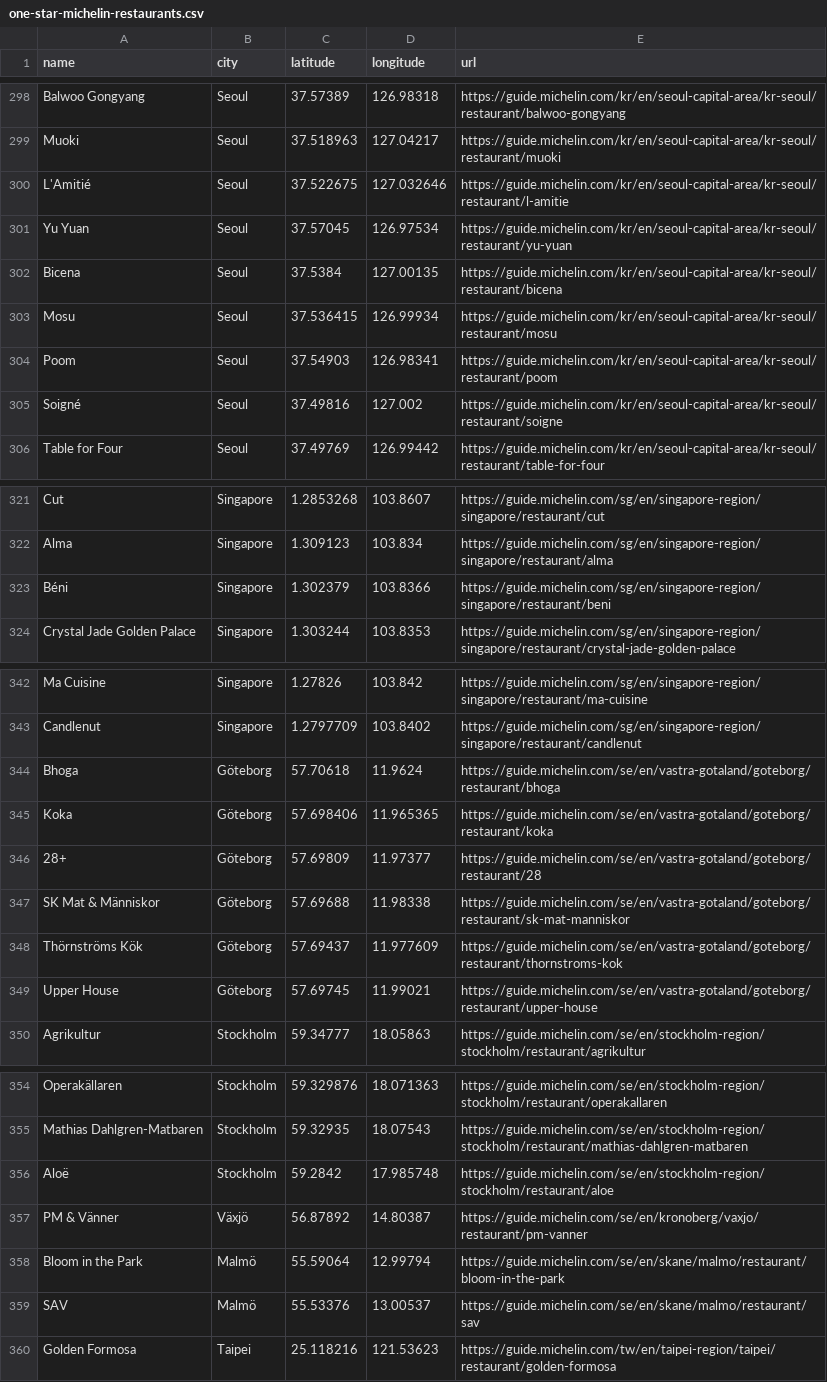
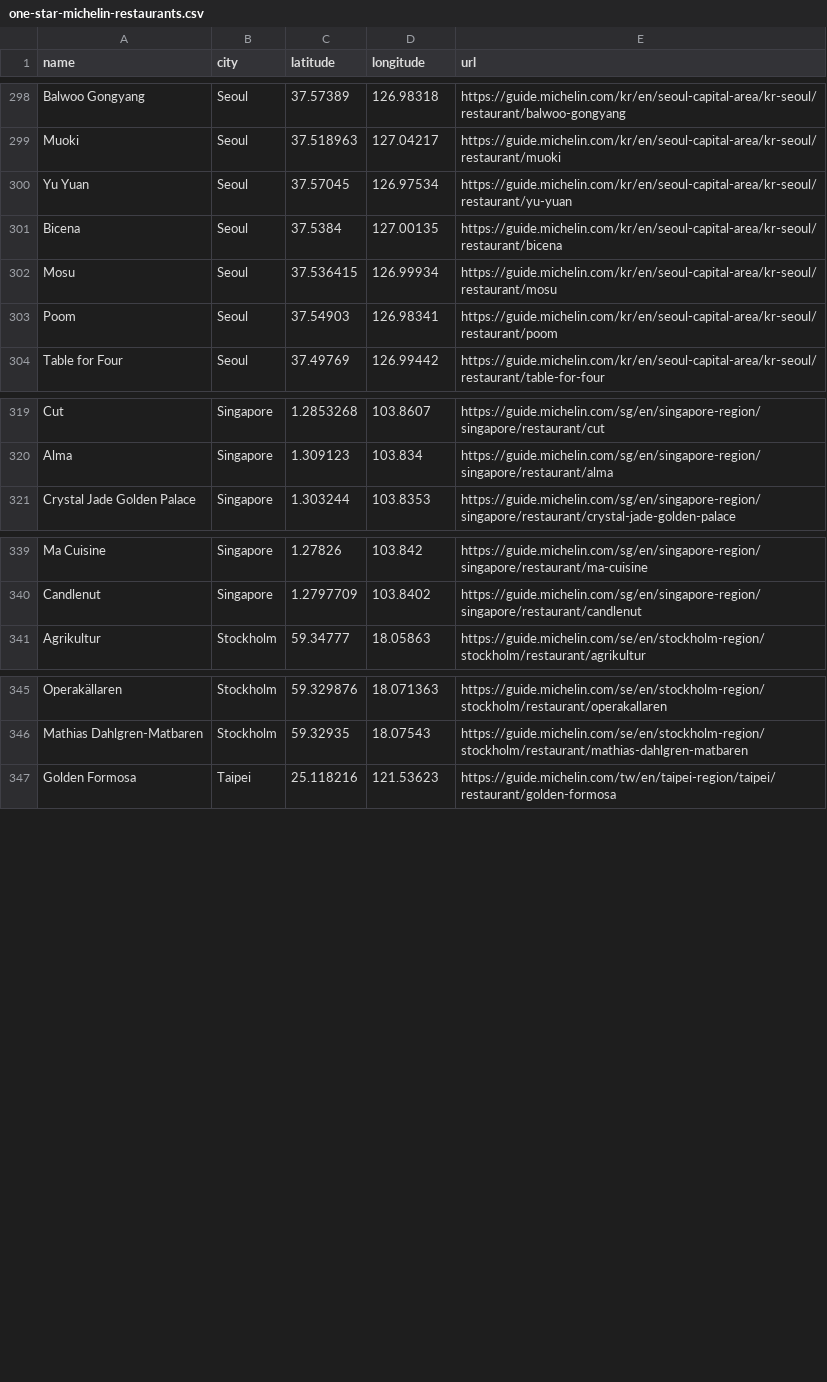
Before and after one commit to YuvalK123/db_project, a CSV file: datasets/Restaurants/one-star-michelin-restaurants.csv, drawn as a sheet; only a part is shown, gaps mark what is left out.

```diff
--- a/datasets/Restaurants/one-star-michelin-restaurants.csv
+++ b/datasets/Restaurants/one-star-michelin-restaurants.csv
@@ -299,3 +299,2 @@ Balwoo Gongyang,Seoul,37.57389,126.98318,https://guide.michelin.com/kr/en/seoul-
 Muoki,Seoul,37.518963,127.04217,https://guide.michelin.com/kr/en/seoul-capital-area/kr-seoul/restaurant/muoki
-L'Amitié,Seoul,37.522675,127.032646,https://guide.michelin.com/kr/en/seoul-capital-area/kr-seoul/restaurant/l-amitie
 Yu Yuan,Seoul,37.57045,126.97534,https://guide.michelin.com/kr/en/seoul-capital-area/kr-seoul/restaurant/yu-yuan
@@ -304,3 +303,2 @@ Mosu,Seoul,37.536415,126.99934,https://guide.michelin.com/kr/en/seoul-capital-ar
 Poom,Seoul,37.54903,126.98341,https://guide.michelin.com/kr/en/seoul-capital-area/kr-seoul/restaurant/poom
-Soigné,Seoul,37.49816,127.002,https://guide.michelin.com/kr/en/seoul-capital-area/kr-seoul/restaurant/soigne
 Table for Four,Seoul,37.49769,126.99442,https://guide.michelin.com/kr/en/seoul-capital-area/kr-seoul/restaurant/table-for-four
@@ -322,3 +320,2 @@ Cut,Singapore,1.2853268,103.8607,https://guide.michelin.com/sg/en/singapore-regi
 Alma,Singapore,1.309123,103.834,https://guide.michelin.com/sg/en/singapore-region/singapore/restaurant/alma
-Béni,Singapore,1.302379,103.8366,https://guide.michelin.com/sg/en/singapore-region/singapore/restaurant/beni
 Crystal Jade Golden Palace,Singapore,1.303244,103.8353,https://guide.michelin.com/sg/en/singapore-region/singapore/restaurant/crystal-jade-golden-palace
@@ -343,8 +340,2 @@ Ma Cuisine,Singapore,1.27826,103.842,https://guide.michelin.com/sg/en/singapore-
 Candlenut,Singapore,1.2797709,103.8402,https://guide.michelin.com/sg/en/singapore-region/singapore/restaurant/candlenut
-Bhoga,Göteborg,57.70618,11.9624,https://guide.michelin.com/se/en/vastra-gotaland/goteborg/restaurant/bhoga
-Koka,Göteborg,57.698406,11.965365,https://guide.michelin.com/se/en/vastra-gotaland/goteborg/restaurant/koka
-28+,Göteborg,57.69809,11.97377,https://guide.michelin.com/se/en/vastra-gotaland/goteborg/restaurant/28
-SK Mat & Människor,Göteborg,57.69688,11.98338,https://guide.michelin.com/se/en/vastra-gotaland/goteborg/restaurant/sk-mat-manniskor
-Thörnströms Kök,Göteborg,57.69437,11.977609,https://guide.michelin.com/se/en/vastra-gotaland/goteborg/restaurant/thornstroms-kok
-Upper House,Göteborg,57.69745,11.99021,https://guide.michelin.com/se/en/vastra-gotaland/goteborg/restaurant/upper-house
 Agrikultur,Stockholm,59.34777,18.05863,https://guide.michelin.com/se/en/stockholm-region/stockholm/restaurant/agrikultur
@@ -355,6 +346,2 @@ Operakällaren,Stockholm,59.329876,18.071363,https://guide.michelin.com/se/en/st
 Mathias Dahlgren-Matbaren,Stockholm,59.32935,18.07543,https://guide.michelin.com/se/en/stockholm-region/stockholm/restaurant/mathias-dahlgren-matbaren
-Aloë,Stockholm,59.2842,17.985748,https://guide.michelin.com/se/en/stockholm-region/stockholm/restaurant/aloe
-PM & Vänner,Växjö,56.87892,14.80387,https://guide.michelin.com/se/en/kronoberg/vaxjo/restaurant/pm-vanner
-Bloom in the Park,Malmö,55.59064,12.99794,https://guide.michelin.com/se/en/skane/malmo/restaurant/bloom-in-the-park
-SAV,Malmö,55.53376,13.00537,https://guide.michelin.com/se/en/skane/malmo/restaurant/sav
 Golden Formosa,Taipei,25.118216,121.53623,https://guide.michelin.com/tw/en/taipei-region/taipei/restaurant/golden-formosa
```
Also changed, not shown: datasets/Restaurants/three-stars-michelin-restaurants.csv, datasets/Restaurants/two-stars-michelin-restaurants.csv, 2 other files.
